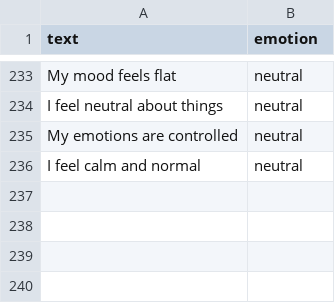
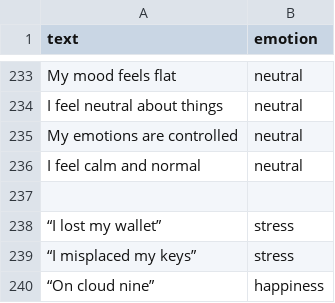
Before and after one commit to athulya-p08/Mental-Wellness-and-Supportive-Response-System-Using-NLP, a CSV file: data/mental_health_data.csv, drawn as a sheet; only a part is shown, gaps mark what is left out.

Commit message:
Update mental_health_data.csv

```diff
--- a/data/mental_health_data.csv
+++ b/data/mental_health_data.csv
@@ -236 +236,5 @@
 "I feel calm and normal","neutral"
+
+“I lost my wallet”,"stress"
+“I misplaced my keys”,"stress"
+“On cloud nine”,"happiness"
```
